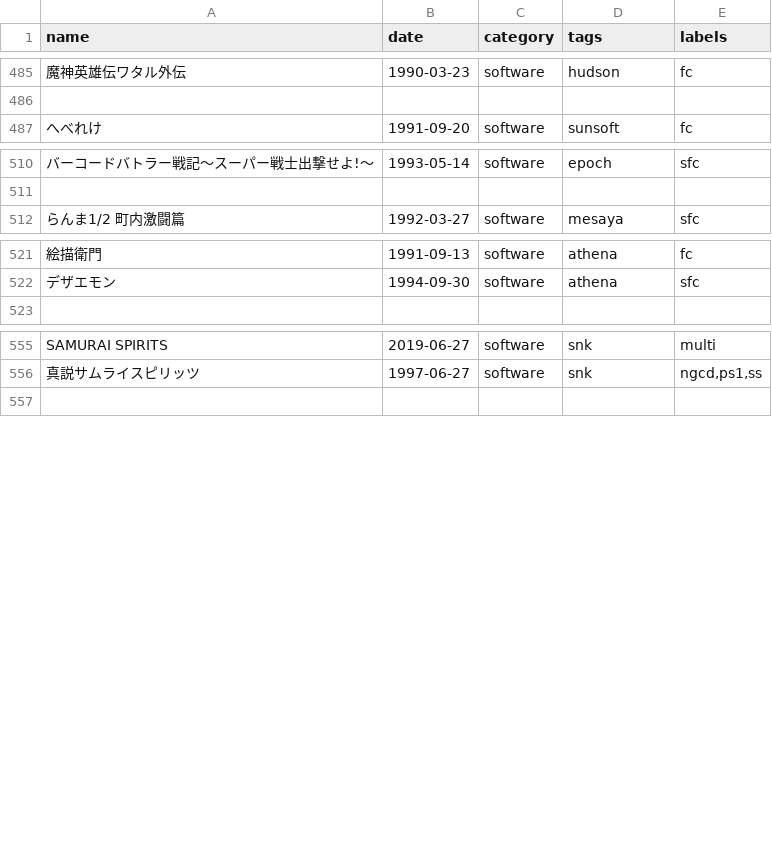
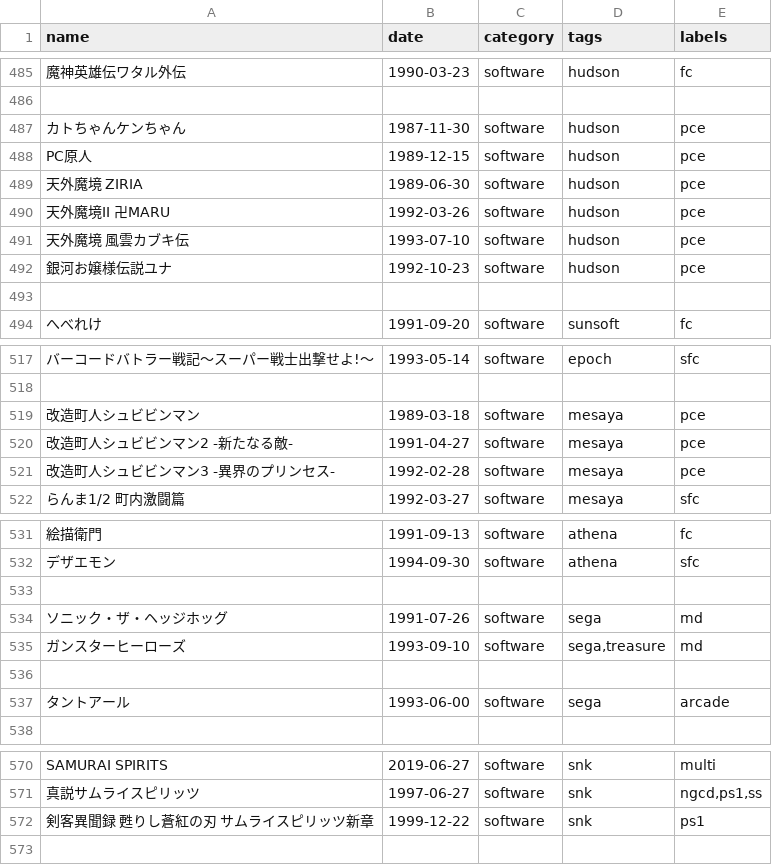
Before and after one commit to qrac/game-timeline, a CSV file: public/assets/items.csv, drawn as a sheet; only a part is shown, gaps mark what is left out; the diff covers the shown part only; the diff names each change by its address in the sheet, - before the commit and + after, or states it on an @@ line.

Commit message:
Fix data

```diff
--- a/public/assets/items.csv
+++ b/public/assets/items.csv
+row 487: カトちゃんケンちゃん | 1987-11-30 | software | hudson | pce
+row 488: PC原人 | 1989-12-15 | software | hudson | pce
+row 489: 天外魔境 ZIRIA | 1989-06-30 | software | hudson | pce
+row 490: 天外魔境II 卍MARU | 1992-03-26 | software | hudson | pce
+row 491: 天外魔境 風雲カブキ伝 | 1993-07-10 | software | hudson | pce
+row 492: 銀河お嬢様伝説ユナ | 1992-10-23 | software | hudson | pce
+row 493: (empty)
+row 519: 改造町人シュビビンマン | 1989-03-18 | software | mesaya | pce
+row 520: 改造町人シュビビンマン2 -新たなる敵- | 1991-04-27 | software | mesaya | pce
+row 521: 改造町人シュビビンマン3 -異界のプリンセス- | 1992-02-28 | software | mesaya | pce
+row 533: (empty)
+row 534: ソニック・ザ・ヘッジホッグ | 1991-07-26 | software | sega | md
+row 535: ガンスターヒーローズ | 1993-09-10 | software | sega,treasure | md
+row 536: (empty)
+row 537: タントアール | 1993-06-00 | software | sega | arcade
+row 572: 剣客異聞録 甦りし蒼紅の刃 サムライスピリッツ新章 | 1999-12-22 | software | snk | ps1
```
Also changed, not shown: 7 edited cells elsewhere in this file, public/assets/terms.csv.
